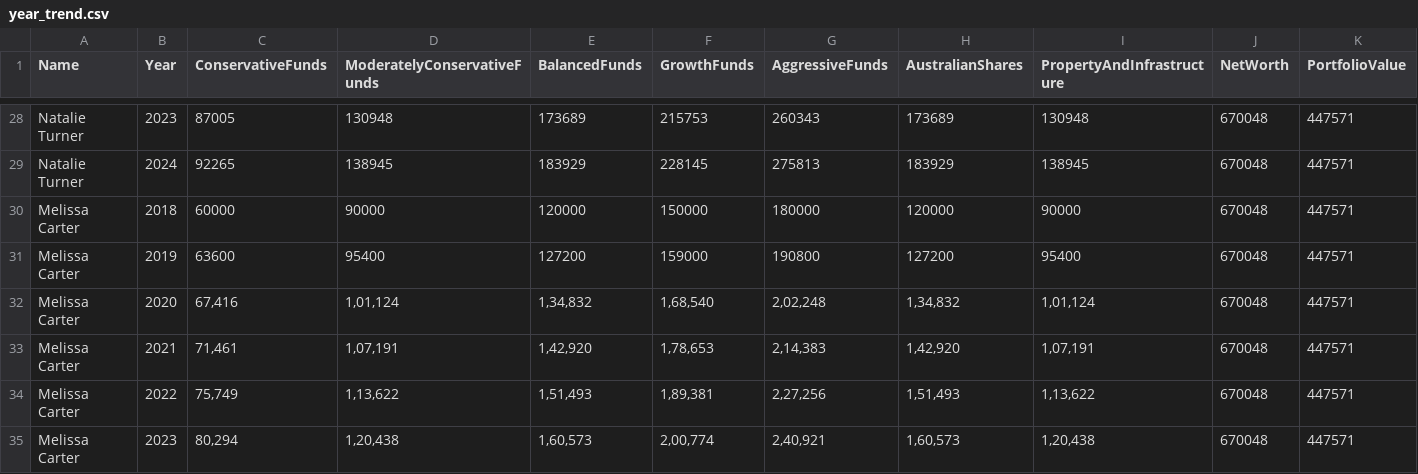
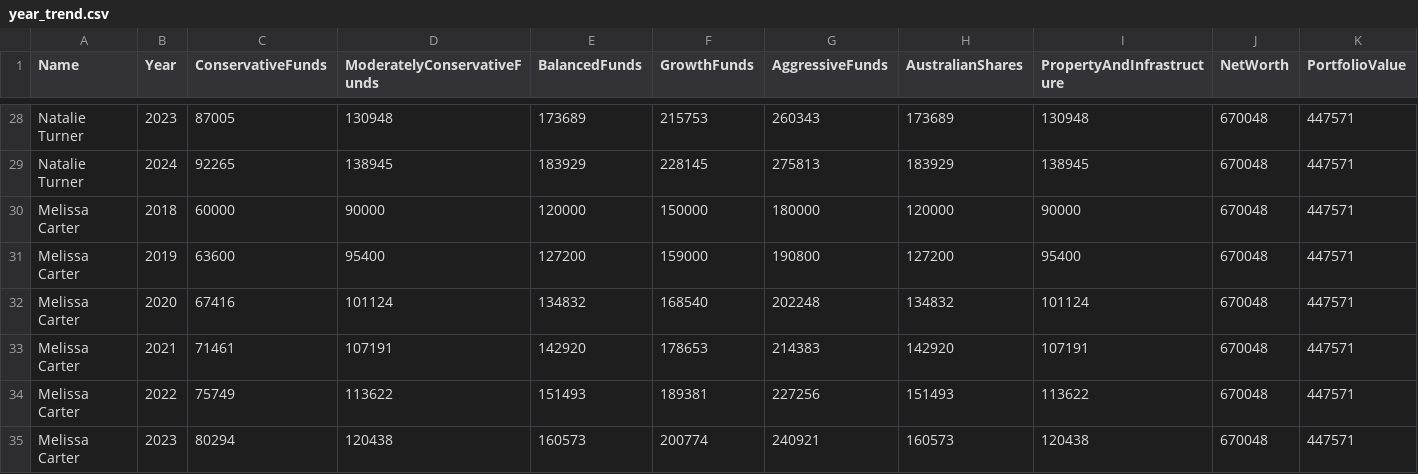
Before and after one commit to drpriyankagarg7/Testfiles, a CSV file: year_trend.csv, drawn as a sheet; only a part is shown, gaps mark what is left out; the diff covers the shown part only; the diff names each change by its address in the sheet, - before the commit and + after, or states it on an @@ line.

Commit message:
Update year_trend.csv

```diff
--- a/year_trend.csv
+++ b/year_trend.csv
-C32 (ConservativeFunds): 67,416
+C32 (ConservativeFunds): 67416
-D32 (ModeratelyConservativeFunds): 1,01,124
+D32 (ModeratelyConservativeFunds): 101124
-E32 (BalancedFunds): 1,34,832
+E32 (BalancedFunds): 134832
-F32 (GrowthFunds): 1,68,540
+F32 (GrowthFunds): 168540
-G32 (AggressiveFunds): 2,02,248
+G32 (AggressiveFunds): 202248
-H32 (AustralianShares): 1,34,832
+H32 (AustralianShares): 134832
-I32 (PropertyAndInfrastructure): 1,01,124
+I32 (PropertyAndInfrastructure): 101124
-C33 (ConservativeFunds): 71,461
+C33 (ConservativeFunds): 71461
-D33 (ModeratelyConservativeFunds): 1,07,191
+D33 (ModeratelyConservativeFunds): 107191
-E33 (BalancedFunds): 1,42,920
+E33 (BalancedFunds): 142920
-F33 (GrowthFunds): 1,78,653
+F33 (GrowthFunds): 178653
-G33 (AggressiveFunds): 2,14,383
+G33 (AggressiveFunds): 214383
-H33 (AustralianShares): 1,42,920
+H33 (AustralianShares): 142920
-I33 (PropertyAndInfrastructure): 1,07,191
+I33 (PropertyAndInfrastructure): 107191
-C34 (ConservativeFunds): 75,749
+C34 (ConservativeFunds): 75749
-D34 (ModeratelyConservativeFunds): 1,13,622
+D34 (ModeratelyConservativeFunds): 113622
-E34 (BalancedFunds): 1,51,493
+E34 (BalancedFunds): 151493
-F34 (GrowthFunds): 1,89,381
+F34 (GrowthFunds): 189381
-G34 (AggressiveFunds): 2,27,256
+G34 (AggressiveFunds): 227256
-H34 (AustralianShares): 1,51,493
+H34 (AustralianShares): 151493
-I34 (PropertyAndInfrastructure): 1,13,622
+I34 (PropertyAndInfrastructure): 113622
-C35 (ConservativeFunds): 80,294
+C35 (ConservativeFunds): 80294
-D35 (ModeratelyConservativeFunds): 1,20,438
+D35 (ModeratelyConservativeFunds): 120438
-E35 (BalancedFunds): 1,60,573
+E35 (BalancedFunds): 160573
-F35 (GrowthFunds): 2,00,774
+F35 (GrowthFunds): 200774
-G35 (AggressiveFunds): 2,40,921
+G35 (AggressiveFunds): 240921
-H35 (AustralianShares): 1,60,573
+H35 (AustralianShares): 160573
-I35 (PropertyAndInfrastructure): 1,20,438
+I35 (PropertyAndInfrastructure): 120438
```
Also changed, not shown: 1 added row, 1 removed row and 108 edited cells elsewhere in this file.
